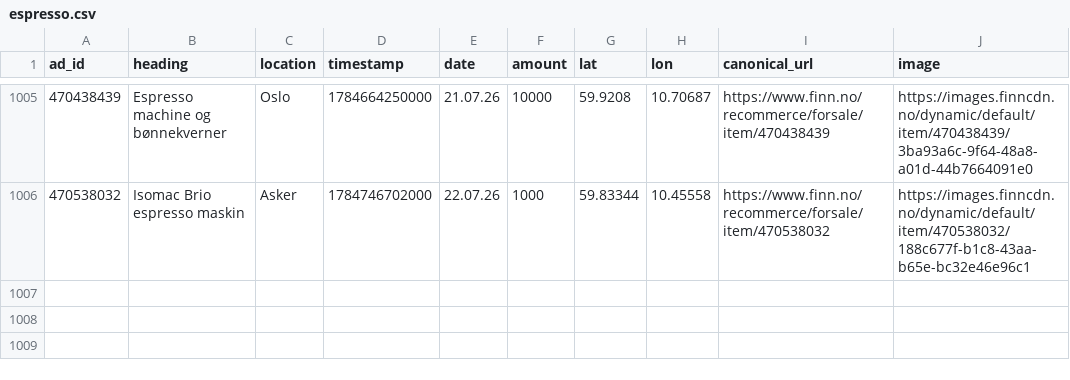
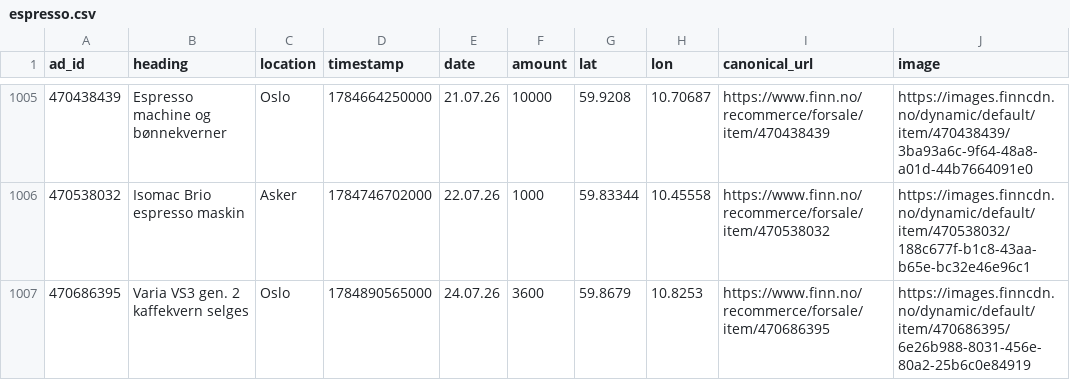
Before and after one commit to aslak01/espresso, a CSV file: data/espresso.csv, drawn as a sheet; only a part is shown, gaps mark what is left out; the diff names each change by its address in the sheet, - before the commit and + after, or states it on an @@ line.

```diff
--- a/data/espresso.csv
+++ b/data/espresso.csv
+row 1007: 470686395 | Varia VS3 gen. 2 kaffekvern selges | Oslo | 1784890565000 | 24.07.26 | 3600 | 59.8679 | 10.8253 | https://www.finn.no/recommerce/forsale/item/470686395 | https://images.finncdn.no/dynamic/default/item/470686395/6e26b988-8031-456e-80a2-25b6c0e84919
```
